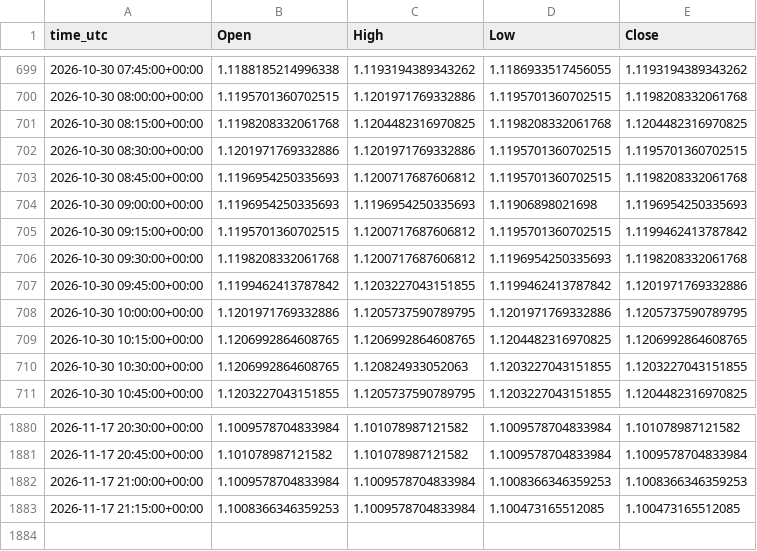
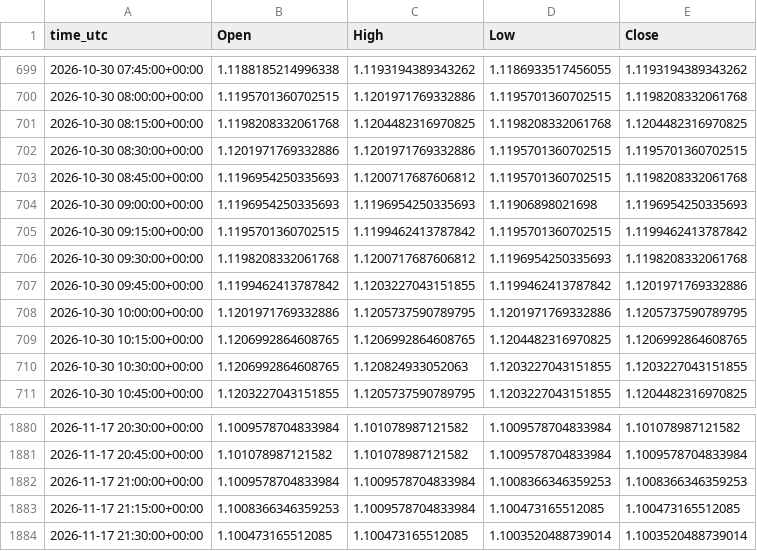
Before and after one commit to ClaireAce/Trading-Data, a CSV file: data/EURUSD_M15.csv, drawn as a sheet; only a part is shown, gaps mark what is left out.

```diff
--- a/data/EURUSD_M15.csv
+++ b/data/EURUSD_M15.csv
@@ -704,3 +704,3 @@ time_utc,Open,High,Low,Close
 2026-10-30 09:00:00+00:00,1.1196954250335693,1.1196954250335693,1.11906898021698,1.1196954250335693
-2026-10-30 09:15:00+00:00,1.1195701360702515,1.1200717687606812,1.1195701360702515,1.1199462413787842
+2026-10-30 09:15:00+00:00,1.1195701360702515,1.1199462413787842,1.1195701360702515,1.1199462413787842
 2026-10-30 09:30:00+00:00,1.1198208332061768,1.1200717687606812,1.1196954250335693,1.1198208332061768
@@ -1883 +1883,2 @@ time_utc,Open,High,Low,Close
 2026-11-17 21:15:00+00:00,1.1008366346359253,1.1009578704833984,1.100473165512085,1.100473165512085
+2026-11-17 21:30:00+00:00,1.100473165512085,1.100473165512085,1.1003520488739014,1.1003520488739014
```
Also changed, not shown: data/EURUSD_M5.csv, data/GBPUSD_M15.csv, 9 other files.
